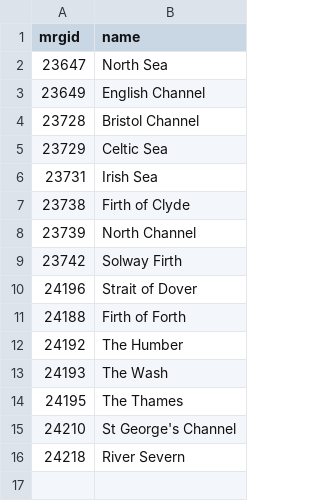
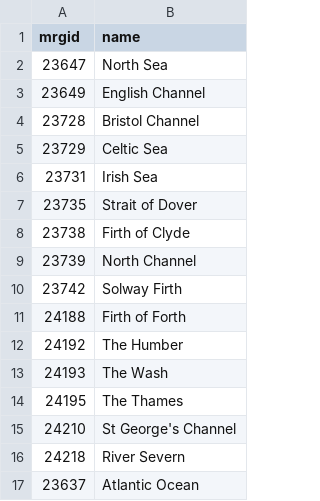
Before and after one commit to hartblanc/anki-uk-geography, a CSV file: src/data/mrgid_name_mapping.csv, drawn as a sheet; removed rows and columns are numbered as before the commit, all else as after; the diff names each change by its address in the sheet, - before the commit and + after, or states it on an @@ line.

```diff
--- a/src/data/mrgid_name_mapping.csv
+++ b/src/data/mrgid_name_mapping.csv
+row 7: 23735 | Strait of Dover
-row 10: 24196 | Strait of Dover
+row 17: 23637 | Atlantic Ocean
```
Also changed, not shown: 2 other files.
